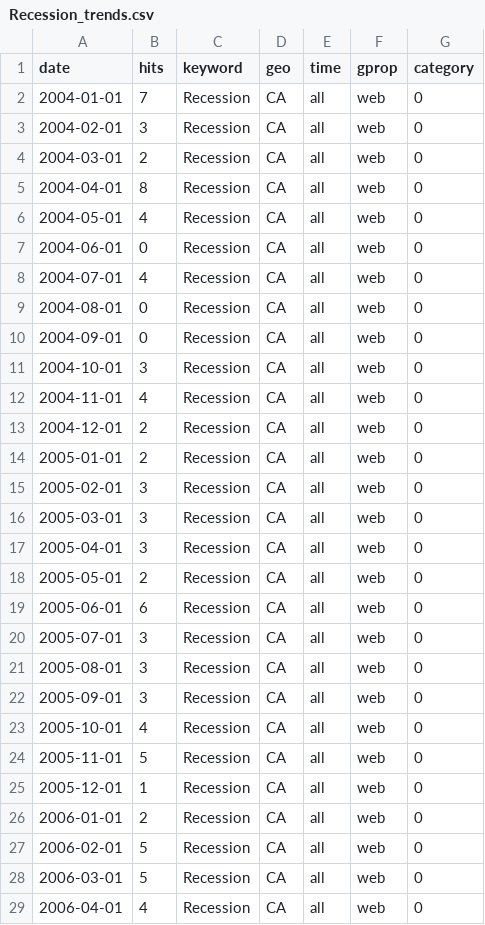
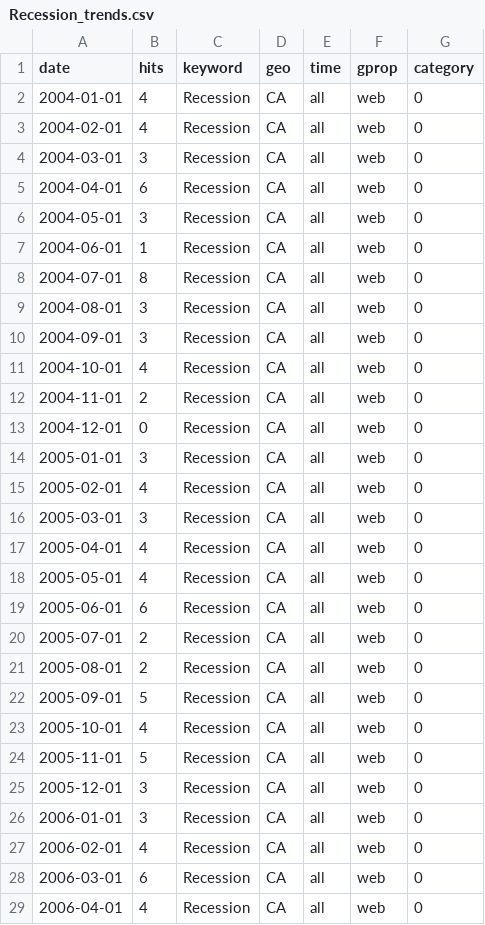
Before and after one commit to shamanthc/bdl-lde-public, a CSV file: Data/Recession_trends.csv, drawn as a sheet; only a part is shown; the diff covers the shown part only.

```diff
--- a/Data/Recession_trends.csv
+++ b/Data/Recession_trends.csv
@@ -1,29 +1,29 @@
 "date","hits","keyword","geo","time","gprop","category"
-2004-01-01,7,"Recession","CA","all","web",0
-2004-02-01,3,"Recession","CA","all","web",0
-2004-03-01,2,"Recession","CA","all","web",0
-2004-04-01,8,"Recession","CA","all","web",0
-2004-05-01,4,"Recession","CA","all","web",0
-2004-06-01,0,"Recession","CA","all","web",0
-2004-07-01,4,"Recession","CA","all","web",0
-2004-08-01,0,"Recession","CA","all","web",0
-2004-09-01,0,"Recession","CA","all","web",0
-2004-10-01,3,"Recession","CA","all","web",0
-2004-11-01,4,"Recession","CA","all","web",0
-2004-12-01,2,"Recession","CA","all","web",0
-2005-01-01,2,"Recession","CA","all","web",0
-2005-02-01,3,"Recession","CA","all","web",0
+2004-01-01,4,"Recession","CA","all","web",0
+2004-02-01,4,"Recession","CA","all","web",0
+2004-03-01,3,"Recession","CA","all","web",0
+2004-04-01,6,"Recession","CA","all","web",0
+2004-05-01,3,"Recession","CA","all","web",0
+2004-06-01,1,"Recession","CA","all","web",0
+2004-07-01,8,"Recession","CA","all","web",0
+2004-08-01,3,"Recession","CA","all","web",0
+2004-09-01,3,"Recession","CA","all","web",0
+2004-10-01,4,"Recession","CA","all","web",0
+2004-11-01,2,"Recession","CA","all","web",0
+2004-12-01,0,"Recession","CA","all","web",0
+2005-01-01,3,"Recession","CA","all","web",0
+2005-02-01,4,"Recession","CA","all","web",0
 2005-03-01,3,"Recession","CA","all","web",0
-2005-04-01,3,"Recession","CA","all","web",0
-2005-05-01,2,"Recession","CA","all","web",0
+2005-04-01,4,"Recession","CA","all","web",0
+2005-05-01,4,"Recession","CA","all","web",0
 2005-06-01,6,"Recession","CA","all","web",0
-2005-07-01,3,"Recession","CA","all","web",0
-2005-08-01,3,"Recession","CA","all","web",0
-2005-09-01,3,"Recession","CA","all","web",0
+2005-07-01,2,"Recession","CA","all","web",0
+2005-08-01,2,"Recession","CA","all","web",0
+2005-09-01,5,"Recession","CA","all","web",0
 2005-10-01,4,"Recession","CA","all","web",0
 2005-11-01,5,"Recession","CA","all","web",0
-2005-12-01,1,"Recession","CA","all","web",0
-2006-01-01,2,"Recession","CA","all","web",0
-2006-02-01,5,"Recession","CA","all","web",0
-2006-03-01,5,"Recession","CA","all","web",0
+2005-12-01,3,"Recession","CA","all","web",0
+2006-01-01,3,"Recession","CA","all","web",0
+2006-02-01,4,"Recession","CA","all","web",0
+2006-03-01,6,"Recession","CA","all","web",0
 2006-04-01,4,"Recession","CA","all","web",0
```
Also changed, not shown: 79 edited cells elsewhere in this file, Data/Inflation_trends.csv, Data/SupplyChain_trends.csv.
